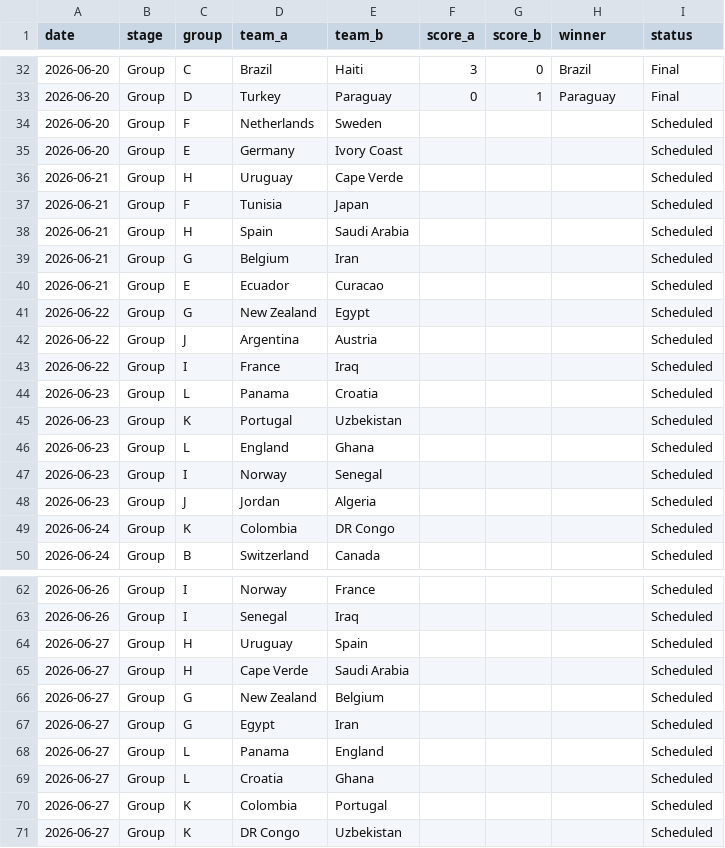
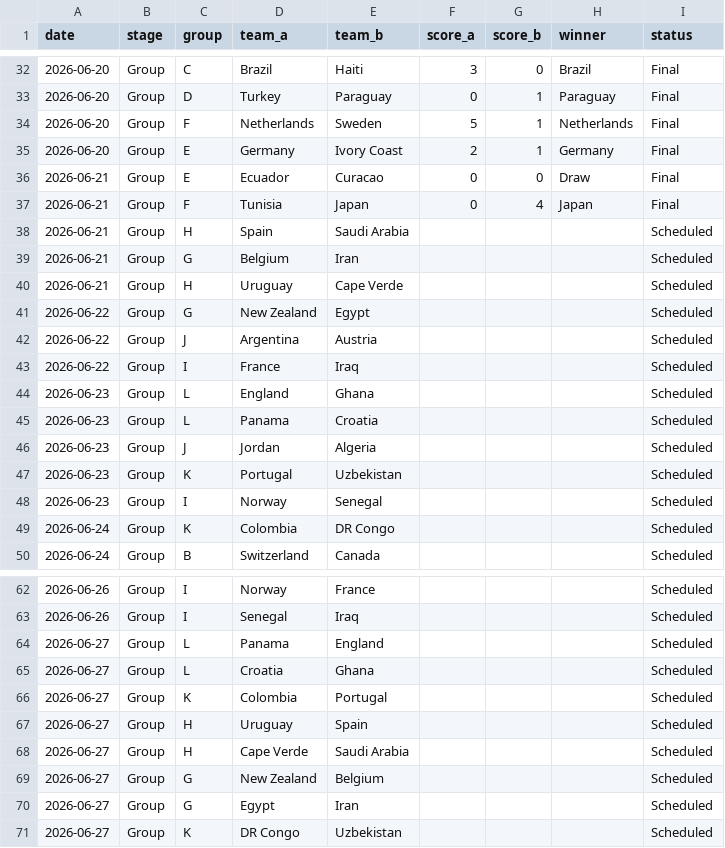
Before and after one commit to basillatif/world-cup-ai-simulator, a CSV file: data/sample/results.csv, drawn as a sheet; only a part is shown, gaps mark what is left out; the diff covers the shown part only.

```diff
--- a/data/sample/results.csv
+++ b/data/sample/results.csv
@@ -33,9 +33,9 @@ date,stage,group,team_a,team_b,score_a,score_b,winner,status
 2026-06-20,Group,D,Turkey,Paraguay,0,1,Paraguay,Final
-2026-06-20,Group,F,Netherlands,Sweden,,,,Scheduled
-2026-06-20,Group,E,Germany,Ivory Coast,,,,Scheduled
-2026-06-21,Group,H,Uruguay,Cape Verde,,,,Scheduled
-2026-06-21,Group,F,Tunisia,Japan,,,,Scheduled
+2026-06-20,Group,F,Netherlands,Sweden,5,1,Netherlands,Final
+2026-06-20,Group,E,Germany,Ivory Coast,2,1,Germany,Final
+2026-06-21,Group,E,Ecuador,Curacao,0,0,Draw,Final
+2026-06-21,Group,F,Tunisia,Japan,0,4,Japan,Final
 2026-06-21,Group,H,Spain,Saudi Arabia,,,,Scheduled
 2026-06-21,Group,G,Belgium,Iran,,,,Scheduled
-2026-06-21,Group,E,Ecuador,Curacao,,,,Scheduled
+2026-06-21,Group,H,Uruguay,Cape Verde,,,,Scheduled
 2026-06-22,Group,G,New Zealand,Egypt,,,,Scheduled
@@ -43,7 +43,7 @@ date,stage,group,team_a,team_b,score_a,score_b,winner,status
 2026-06-22,Group,I,France,Iraq,,,,Scheduled
+2026-06-23,Group,L,England,Ghana,,,,Scheduled
 2026-06-23,Group,L,Panama,Croatia,,,,Scheduled
+2026-06-23,Group,J,Jordan,Algeria,,,,Scheduled
 2026-06-23,Group,K,Portugal,Uzbekistan,,,,Scheduled
-2026-06-23,Group,L,England,Ghana,,,,Scheduled
 2026-06-23,Group,I,Norway,Senegal,,,,Scheduled
-2026-06-23,Group,J,Jordan,Algeria,,,,Scheduled
 2026-06-24,Group,K,Colombia,DR Congo,,,,Scheduled
@@ -63,2 +63,5 @@ date,stage,group,team_a,team_b,score_a,score_b,winner,status
 2026-06-26,Group,I,Senegal,Iraq,,,,Scheduled
+2026-06-27,Group,L,Panama,England,,,,Scheduled
+2026-06-27,Group,L,Croatia,Ghana,,,,Scheduled
+2026-06-27,Group,K,Colombia,Portugal,,,,Scheduled
 2026-06-27,Group,H,Uruguay,Spain,,,,Scheduled
@@ -67,5 +70,2 @@ date,stage,group,team_a,team_b,score_a,score_b,winner,status
 2026-06-27,Group,G,Egypt,Iran,,,,Scheduled
-2026-06-27,Group,L,Panama,England,,,,Scheduled
-2026-06-27,Group,L,Croatia,Ghana,,,,Scheduled
-2026-06-27,Group,K,Colombia,Portugal,,,,Scheduled
 2026-06-27,Group,K,DR Congo,Uzbekistan,,,,Scheduled
```
Also changed, not shown: 4 moved rows elsewhere in this file.
